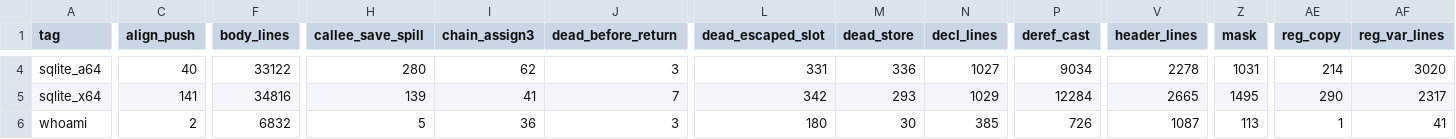
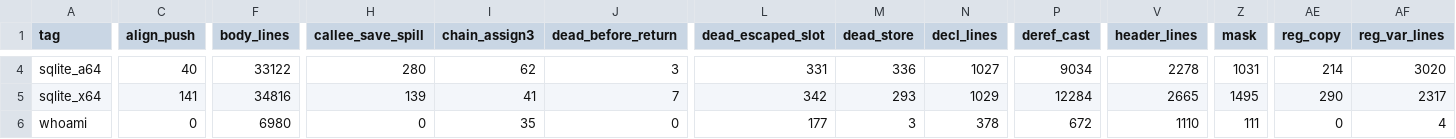
Before and after one commit to imjustprism/borer, a TSV file: scripts/readability.tsv, drawn as a sheet; only a part is shown, gaps mark what is left out; the diff covers the shown part only; the diff names each change by its address in the sheet, - before the commit and + after, or states it on an @@ line.

Commit message:
add: Windows minidump loading and an invertible-chain solver

```diff
--- a/scripts/readability.tsv
+++ b/scripts/readability.tsv
-C6 (align_push): 2
+C6 (align_push): 0
-F6 (body_lines): 6832
+F6 (body_lines): 6980
-H6 (callee_save_spill): 5
+H6 (callee_save_spill): 0
-I6 (chain_assign3): 36
+I6 (chain_assign3): 35
-J6 (dead_before_return): 3
+J6 (dead_before_return): 0
-L6 (dead_escaped_slot): 180
+L6 (dead_escaped_slot): 177
-M6 (dead_store): 30
+M6 (dead_store): 3
-N6 (decl_lines): 385
+N6 (decl_lines): 378
-P6 (deref_cast): 726
+P6 (deref_cast): 672
-V6 (header_lines): 1087
+V6 (header_lines): 1110
-Z6 (mask): 113
+Z6 (mask): 111
-AE6 (reg_copy): 1
+AE6 (reg_copy): 0
-AF6 (reg_var_lines): 41
+AF6 (reg_var_lines): 4
```
Also changed, not shown: 45 edited cells elsewhere in this file, 21 other files.
